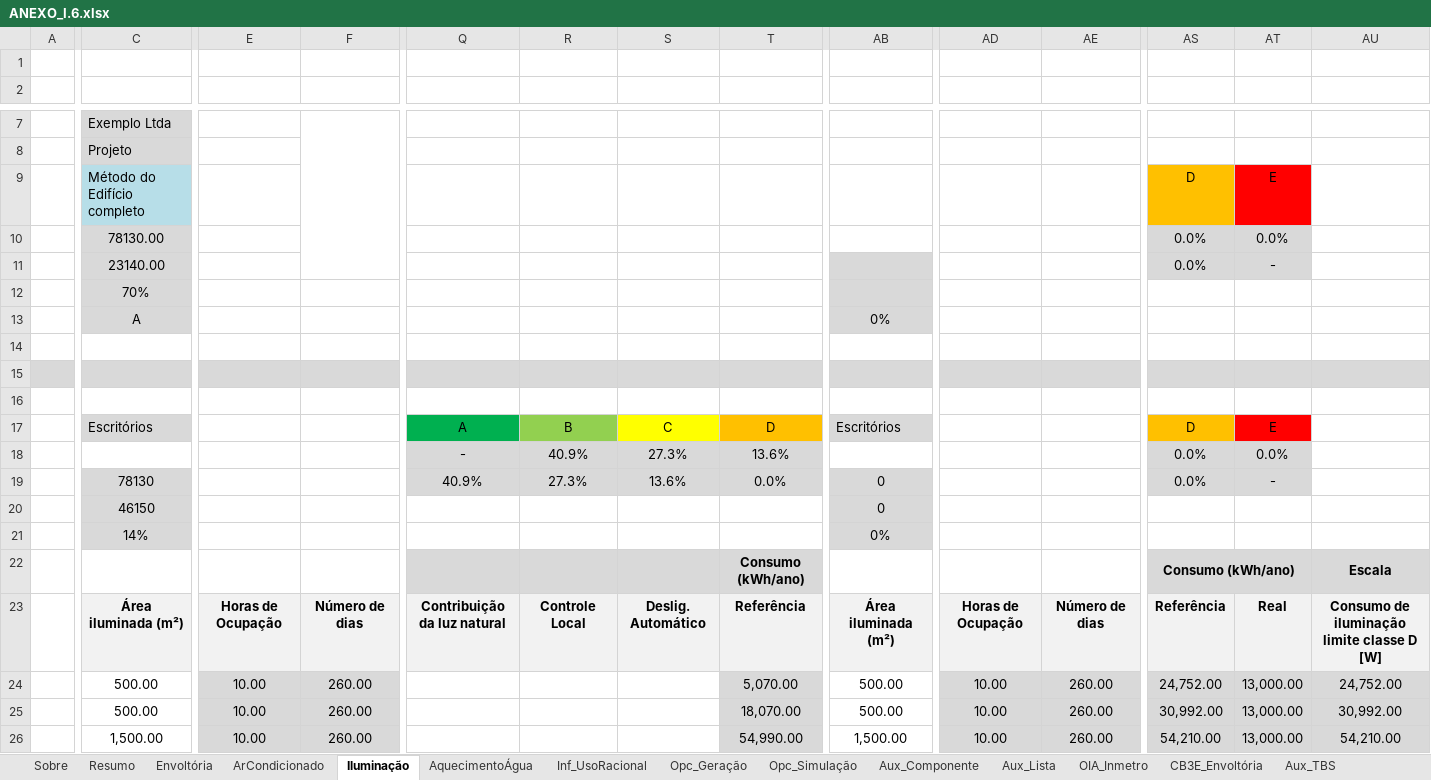
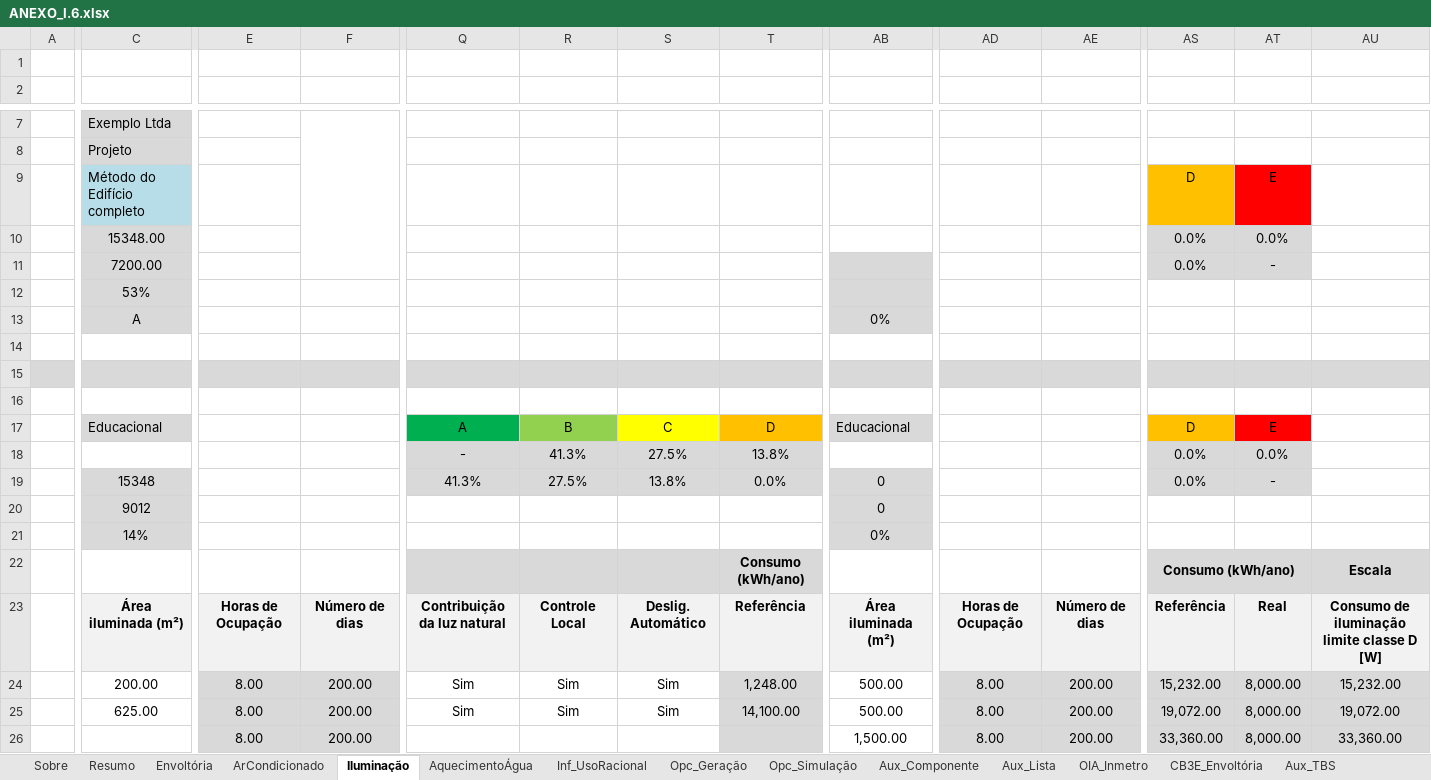
Before and after one commit to labeee/interface_ini_c_2022, an Excel workbook: ANEXO_I.6.xlsx, sheet Iluminação, drawn as a sheet; only a part is shown, gaps mark what is left out; values as stored, in another font and other column widths than the file's, no borders; charts and pictures and conditional formats not drawn; removed rows and columns are numbered as before the commit, all else as after; rows hold the shown columns only; the diff covers the shown part only; the diff names each change by its address in the sheet, - before the commit and + after, or states it on an @@ line.

```diff
--- a/ANEXO_I.6.xlsx (sheet Iluminação)
+++ b/ANEXO_I.6.xlsx (sheet Iluminação)
-C10: 78130.00
+C10: 15348.00
-C11: 23140.00
+C11: 7200.00
-C12: 70%
+C12: 53%
-C17: Escritórios
+C17: Educacional
-AB17: Escritórios
+AB17: Educacional
-R18: 40.9%
+R18: 41.3%
-S18: 27.3%
+S18: 27.5%
-T18: 13.6%
+T18: 13.8%
-C19: 78130
+C19: 15348
-Q19: 40.9%
+Q19: 41.3%
-R19: 27.3%
+R19: 27.5%
-S19: 13.6%
+S19: 13.8%
-C20: 46150
+C20: 9012
-C24: 500.00
+C24: 200.00
-E24: 10.00
+E24: 8.00
-F24: 260.00
+F24: 200.00
-Q24: (empty)
+Q24: Sim
-R24: (empty)
+R24: Sim
-S24: (empty)
+S24: Sim
-T24: 5,070.00
+T24: 1,248.00
-AD24: 10.00
+AD24: 8.00
-AE24: 260.00
+AE24: 200.00
-AS24: 24,752.00
+AS24: 15,232.00
-AT24: 13,000.00
+AT24: 8,000.00
-AU24: 24,752.00
+AU24: 15,232.00
-row 25:  | 500.00 | 10.00 | 260.00 |  |  |  | 18,070.00 | 500.00 | 10.00 | 260.00 | 30,992.00 | 13,000.00 | 30,992.00
-row 26:  | 1,500.00 | 10.00 | 260.00 |  |  |  | 54,990.00 | 1,500.00 | 10.00 | 260.00 | 54,210.00 | 13,000.00 | 54,210.00
+row 25:  | 625.00 | 8.00 | 200.00 | Sim | Sim | Sim | 14,100.00 | 500.00 | 8.00 | 200.00 | 19,072.00 | 8,000.00 | 19,072.00
+row 26:  |  | 8.00 | 200.00 |  |  |  |  | 1,500.00 | 8.00 | 200.00 | 33,360.00 | 8,000.00 | 33,360.00
```
Also changed, not shown: 100 edited cells elsewhere in this sheet, sheet Envoltória, sheet Resumo, sheet ArCondicionado, sheet CB3E_Envoltória, sheet Aux_Lista, sheet AquecimentoÁgua, 2 more sheets, formulas that keep their value, charts or pictures.
